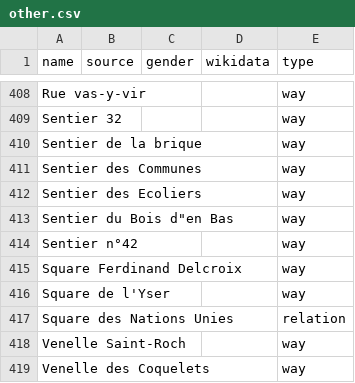
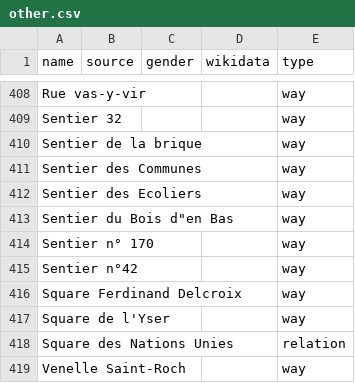
Before and after one commit to EqualStreetNames/equalstreetnames-nivelles, a CSV file: data/other.csv, drawn as a sheet; only a part is shown, gaps mark what is left out; the shorter side is filled out with more unchanged rows; the diff names each change by its address in the sheet, - before the commit and + after, or states it on an @@ line.

```diff
--- a/data/other.csv
+++ b/data/other.csv
+row 414: Sentier n° 170 |  |  |  | way
```
Also changed, not shown: 2 other files.
